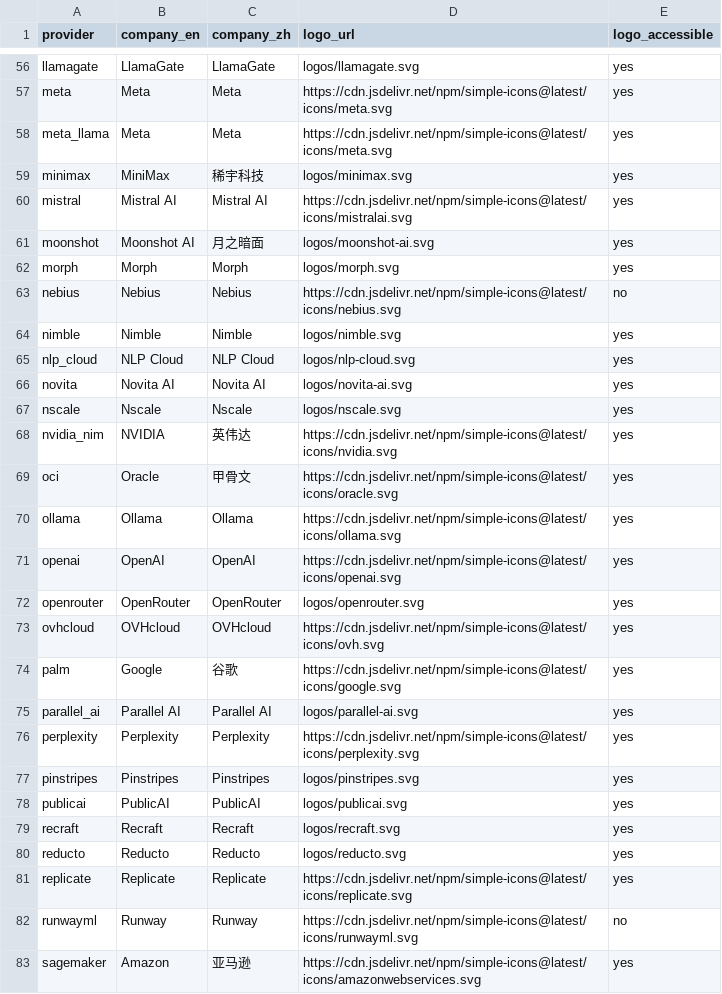
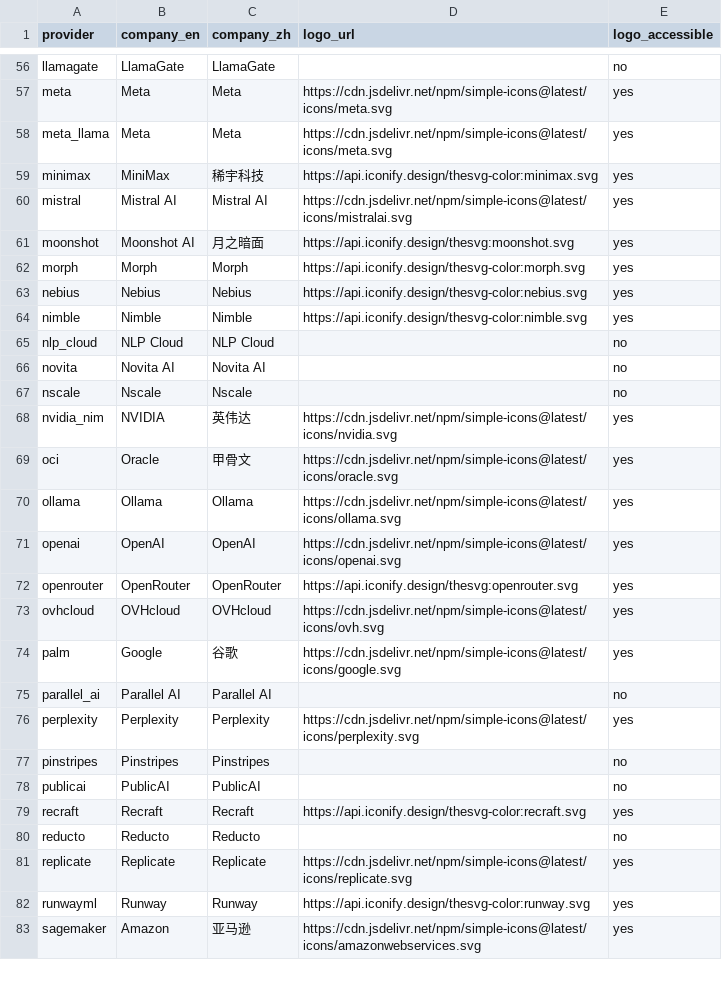
Before and after one commit to 417294448/cloud-model-price, a CSV file: provider.csv, drawn as a sheet; only a part is shown, gaps mark what is left out; the diff covers the shown part only.

```diff
--- a/provider.csv
+++ b/provider.csv
@@ -56 +56 @@
-"llamagate","LlamaGate","LlamaGate","logos/llamagate.svg","yes"
+llamagate,LlamaGate,LlamaGate,,no
@@ -59 +59 @@
-"minimax","MiniMax","稀宇科技","logos/minimax.svg","yes"
+minimax,MiniMax,稀宇科技,https://api.iconify.design/thesvg-color:minimax.svg,yes
@@ -61,7 +61,7 @@
-"moonshot","Moonshot AI","月之暗面","logos/moonshot-ai.svg","yes"
-"morph","Morph","Morph","logos/morph.svg","yes"
-"nebius","Nebius","Nebius","https://cdn.jsdelivr.net/npm/simple-icons@latest/icons/nebius.svg","no"
-"nimble","Nimble","Nimble","logos/nimble.svg","yes"
-"nlp_cloud","NLP Cloud","NLP Cloud","logos/nlp-cloud.svg","yes"
-"novita","Novita AI","Novita AI","logos/novita-ai.svg","yes"
-"nscale","Nscale","Nscale","logos/nscale.svg","yes"
+moonshot,Moonshot AI,月之暗面,https://api.iconify.design/thesvg:moonshot.svg,yes
+morph,Morph,Morph,https://api.iconify.design/thesvg-color:morph.svg,yes
+nebius,Nebius,Nebius,https://api.iconify.design/thesvg-color:nebius.svg,yes
+nimble,Nimble,Nimble,https://api.iconify.design/thesvg-color:nimble.svg,yes
+nlp_cloud,NLP Cloud,NLP Cloud,,no
+novita,Novita AI,Novita AI,,no
+nscale,Nscale,Nscale,,no
@@ -72 +72 @@
-"openrouter","OpenRouter","OpenRouter","logos/openrouter.svg","yes"
+openrouter,OpenRouter,OpenRouter,https://api.iconify.design/thesvg:openrouter.svg,yes
@@ -75 +75 @@
-"parallel_ai","Parallel AI","Parallel AI","logos/parallel-ai.svg","yes"
+parallel_ai,Parallel AI,Parallel AI,,no
@@ -77,4 +77,4 @@
-"pinstripes","Pinstripes","Pinstripes","logos/pinstripes.svg","yes"
-"publicai","PublicAI","PublicAI","logos/publicai.svg","yes"
-"recraft","Recraft","Recraft","logos/recraft.svg","yes"
-"reducto","Reducto","Reducto","logos/reducto.svg","yes"
+pinstripes,Pinstripes,Pinstripes,,no
+publicai,PublicAI,PublicAI,,no
+recraft,Recraft,Recraft,https://api.iconify.design/thesvg-color:recraft.svg,yes
+reducto,Reducto,Reducto,,no
@@ -82 +82 @@
-"runwayml","Runway","Runway","https://cdn.jsdelivr.net/npm/simple-icons@latest/icons/runwayml.svg","no"
+runwayml,Runway,Runway,https://api.iconify.design/thesvg-color:runway.svg,yes
```
Also changed, not shown: 68 edited cells elsewhere in this file.
